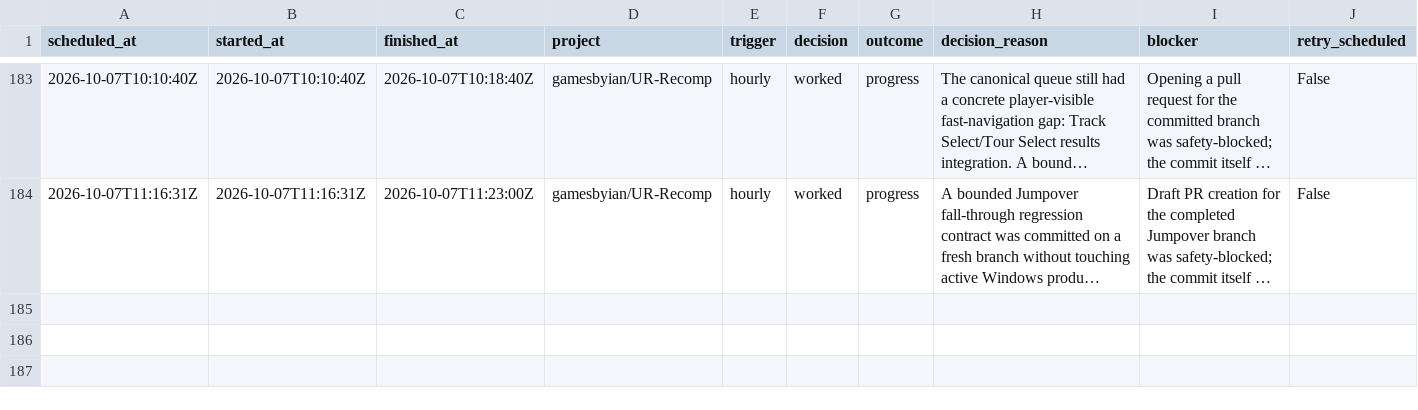
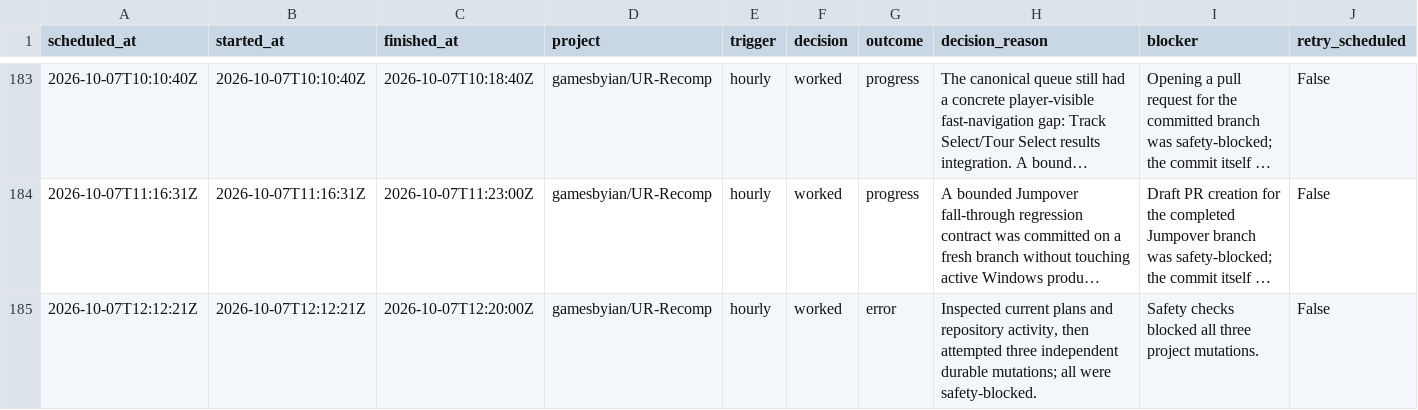
Before and after one commit to GBIDEVELOPMENT/general-purpose, a CSV file: reports/automation-runs.csv, drawn as a sheet; only a part is shown, gaps mark what is left out; long unchanged cells end in …; rows hold the shown columns only; the diff names each change by its address in the sheet, - before the commit and + after, or states it on an @@ line.

```diff
--- a/reports/automation-runs.csv
+++ b/reports/automation-runs.csv
+row 185: 2026-10-07T12:12:21Z | 2026-10-07T12:12:21Z | 2026-10-07T12:20:00Z | gamesbyian/UR-Recomp | hourly | worked | error | Inspected current plans and repository activity, then attempted three independent durable mutations; all were safety-blocked. | Safety checks blocked all three project mutations. | False
```
Also changed, not shown: 1 other file.
